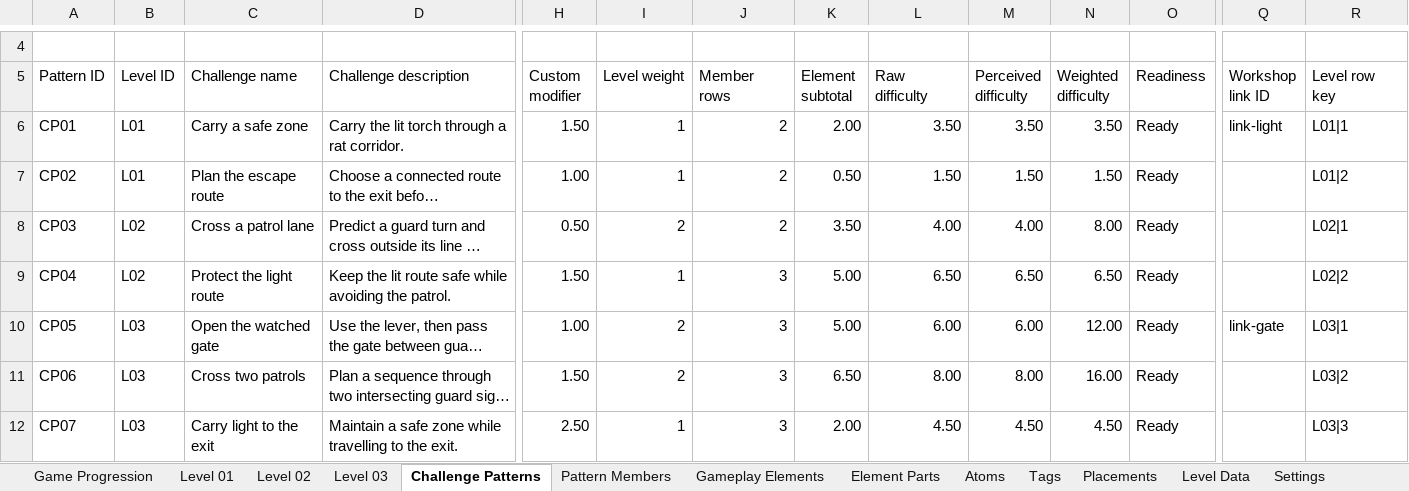
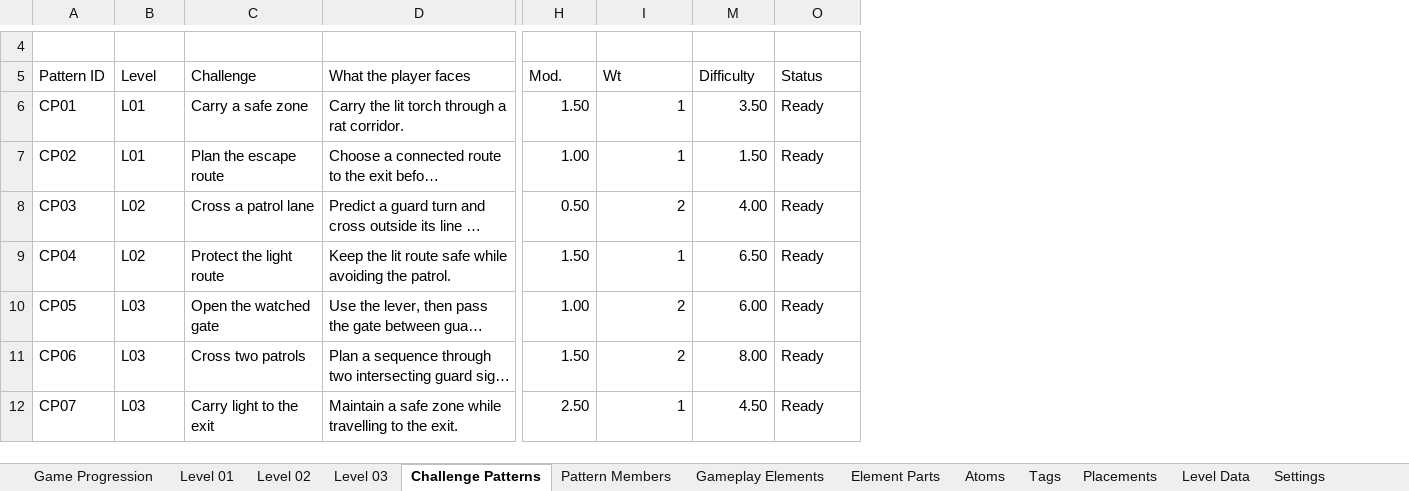
Before and after one commit to marcom-gd/PlagueTaleGo, an Excel workbook: outputs/01a18929-workshop-inventory/workshop-inventory-example.xlsx, sheet Challenge Patterns, drawn as a sheet; only a part is shown, gaps mark what is left out; long unchanged cells end in …; values as stored, in another font and other column widths than the file's, no cell formats; charts and pictures and conditional formats and table styles not drawn; the diff names each change by its address in the sheet, - before the commit and + after, or states it on an @@ line.

Commit message:
Add patrol paths, project backups, and workshop UI improvements

```diff
--- a/outputs/01a18929-workshop-inventory/workshop-inventory-example.xlsx (sheet Challenge Patterns)
+++ b/outputs/01a18929-workshop-inventory/workshop-inventory-example.xlsx (sheet Challenge Patterns)
@@ column J (Member rows) hidden, rows 6-12: 2 | 2 | 2 | 3 | 3 | 3 | 3 @@
@@ column K (Element subtotal) hidden, rows 6-12: 2.00 | 0.50 | 3.50 | 5.00 | 5.00 | 6.50 | 2.00 @@
@@ column L (Raw difficulty) hidden, rows 6-12: 3.50 | 1.50 | 4.00 | 6.50 | 6.00 | 8.00 | 4.50 @@
@@ column N (Weighted difficulty) hidden, rows 6-12: 3.50 | 1.50 | 8.00 | 6.50 | 12.00 | 16.00 | 4.50 @@
@@ column Q (Workshop link ID) hidden, rows 6-10: link-light |  |  |  | link-gate @@
@@ column R (Level row key) hidden, rows 6-12: L01|1 | L01|2 | L02|1 | L02|2 | L03|1 | L03|2 | L03|3 @@
-B5: Level ID
+B5: Level
-C5: Challenge name
+C5: Challenge
-D5: Challenge description
+D5: What the player faces
-H5: Custom modifier
+H5: Mod.
-I5: Level weight
+I5: Wt
-M5: Perceived difficulty
+M5: Difficulty
-O5: Readiness
+O5: Status
```
Also changed, not shown: sheet Level 03, sheet Level 02, sheet Level Data, sheet Element Parts, sheet Pattern Members, sheet Level 01, 7 more sheets, other sheet tabs, cell formats, formulas that keep their value, hidden cells, charts or pictures, 45 other files.
